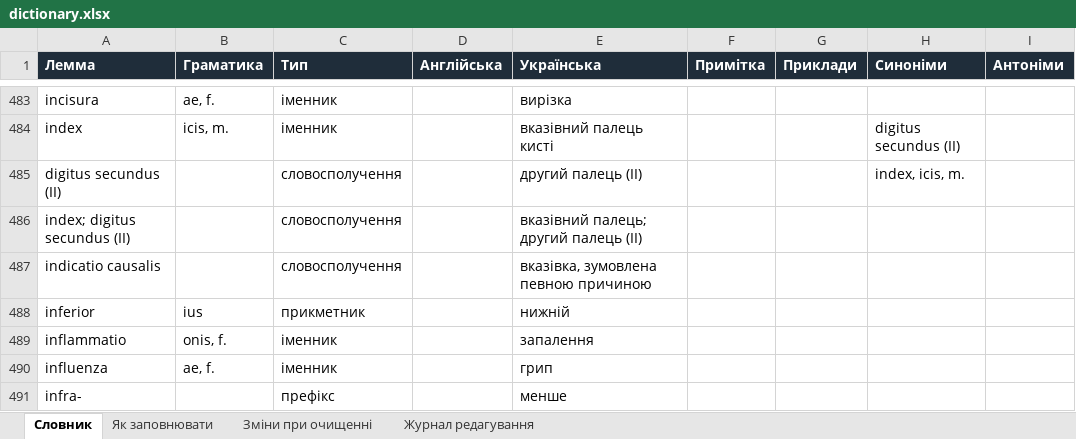
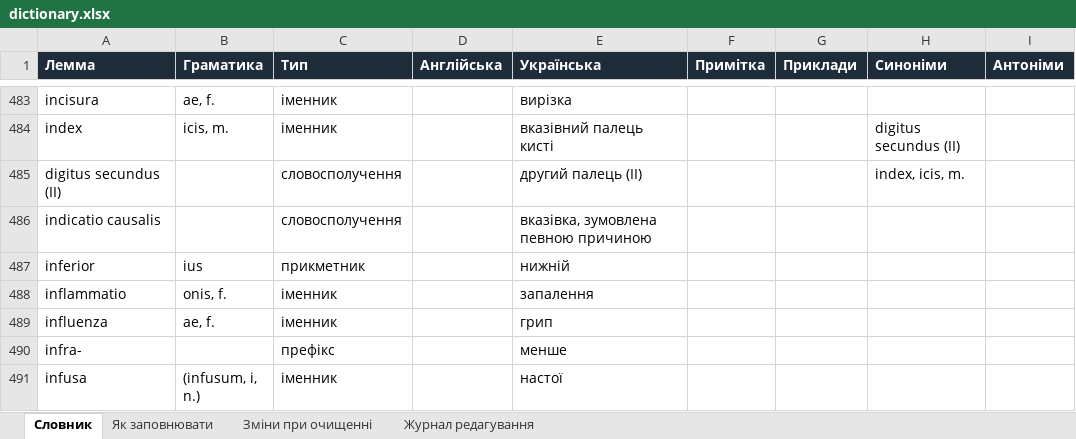
Before and after one commit to kostyantynbalashov/latin-dictionary, an Excel workbook: dictionary.xlsx, sheet Словник, drawn as a sheet; only a part is shown, gaps mark what is left out; the shorter side is filled out with more unchanged rows; values as stored, in another font and other column widths than the file's, no borders; the diff names each change by its address in the sheet, - before the commit and + after, or states it on an @@ line.

```diff
--- a/dictionary.xlsx (sheet Словник)
+++ b/dictionary.xlsx (sheet Словник)
-row 486: index; digitus secundus (II) |  | словосполучення |  | вказівний палець; другий палець (II)
```
Also changed, not shown: sheet Журнал редагування, 1 other file.
